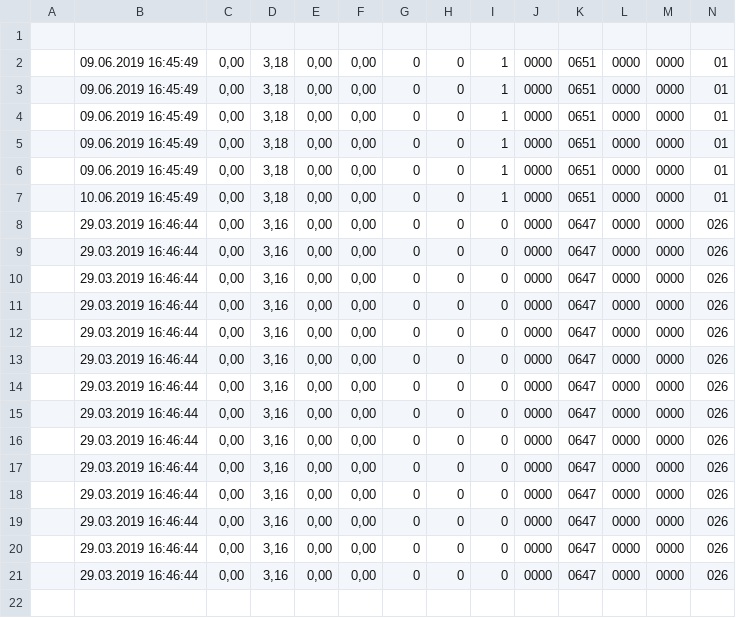
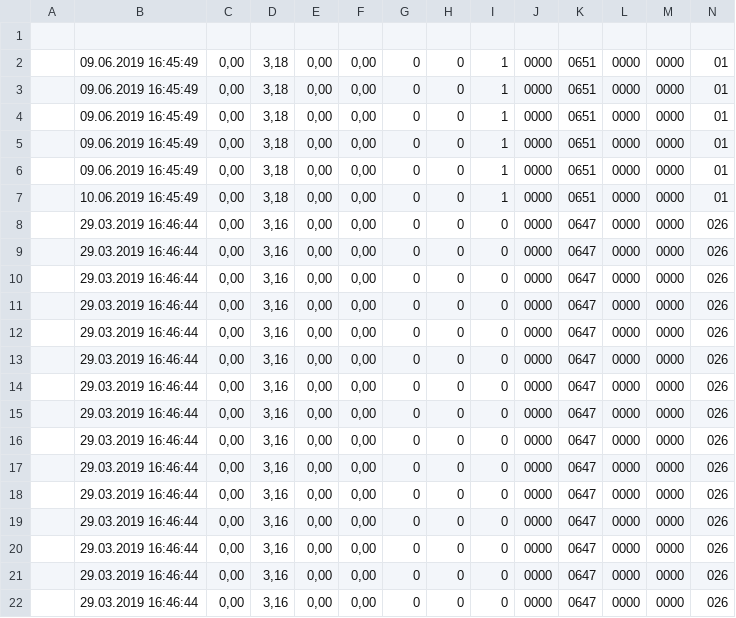
Before and after one commit to Wuffi2405/SolarPlatten, a CSV file: rasp-pi/messungen_roh.csv, drawn as a sheet; only a part is shown; rows hold the shown columns only; the diff names each change by its address in the sheet, - before the commit and + after, or states it on an @@ line.

```diff
--- a/rasp-pi/messungen_roh.csv
+++ b/rasp-pi/messungen_roh.csv
+row 22:  | 29.03.2019 16:46:44 | 0,00 | 3,16 | 0,00 | 0,00 | 0 | 0 | 0 | 0000 | 0647 | 0000 | 0000 | 026
```
Also changed, not shown: rasp-pi/messungen.csv, rasp-pi/tageslisten/29.03.2019.csv, 1 other file.
